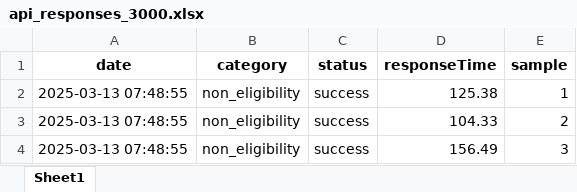
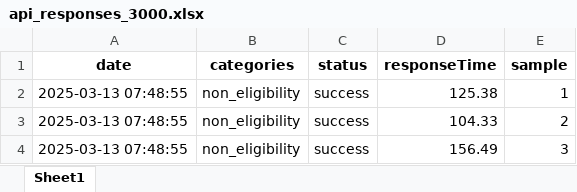
Before and after one commit to vishnupriyancode/Dashboard-main, an Excel workbook: api_responses_3000.xlsx, sheet Sheet1, drawn as a sheet; only a part is shown; values as stored, in another font and other column widths than the file's, no borders; the diff names each change by its address in the sheet, - before the commit and + after, or states it on an @@ line.

Commit message:
Duplicate_check_column_

```diff
--- a/api_responses_3000.xlsx (sheet Sheet1)
+++ b/api_responses_3000.xlsx (sheet Sheet1)
-B1: category
+B1: categories
```
Also changed, not shown: 1 other file.
